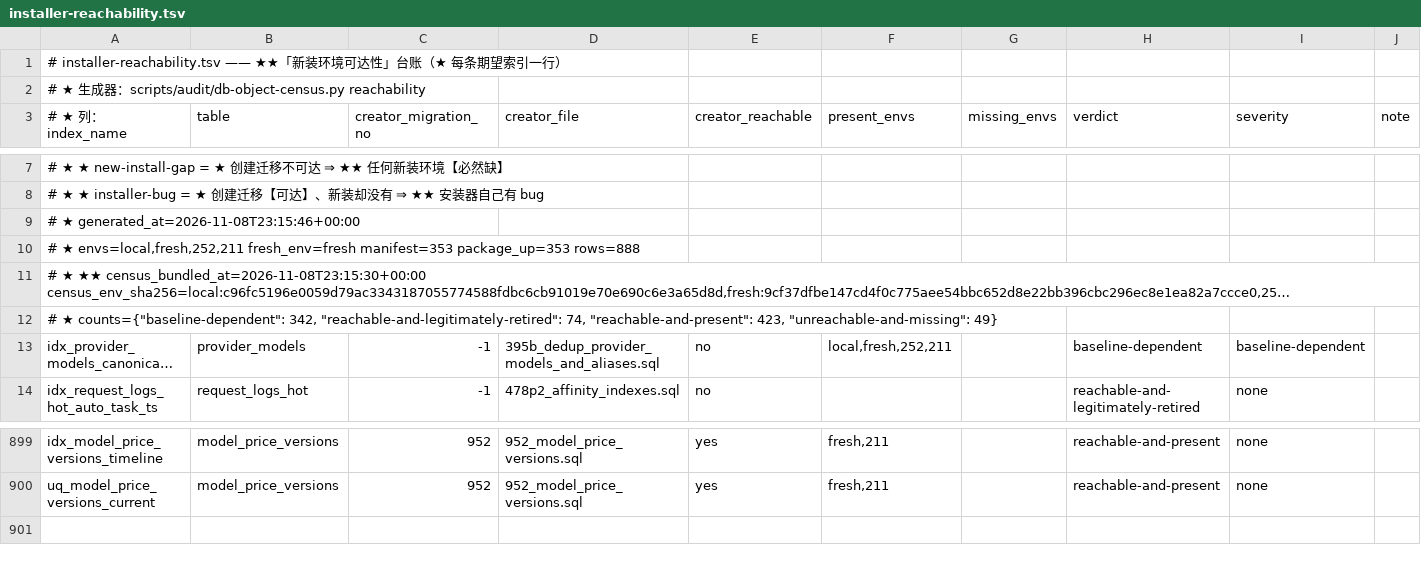
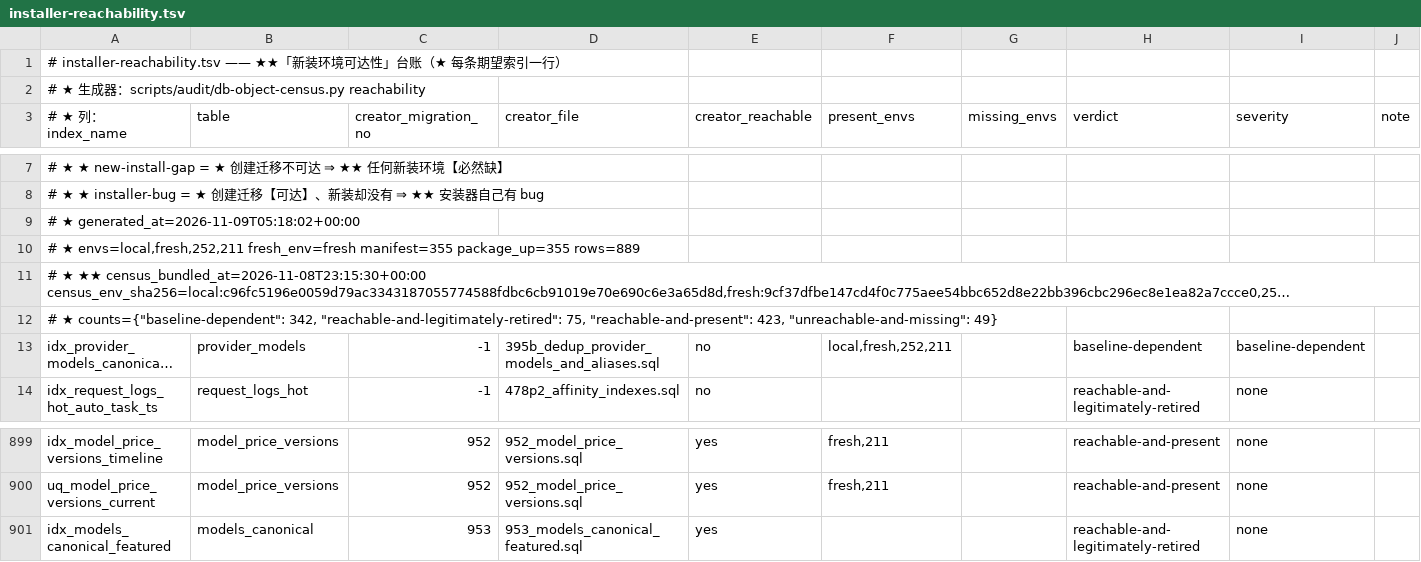
Before and after one commit to halfking/ai-native-gateway-core, a TSV file: scripts/audit/asset/installer-reachability.tsv, drawn as a sheet; only a part is shown, gaps mark what is left out; long unchanged cells end in …; the diff names each change by its address in the sheet, - before the commit and + after, or states it on an @@ line.

```diff
--- a/scripts/audit/asset/installer-reachability.tsv
+++ b/scripts/audit/asset/installer-reachability.tsv
-A9 (# ★ 列：index_name): # ★ generated_at=2026-11-08T23:15:46+00:00
+A9 (# ★ 列：index_name): # ★ generated_at=2026-11-09T05:18:02+00:00
-A10 (# ★ 列：index_name): …envs=local,fresh,252,211 fresh_env=fresh manifest=353 package_up=353 rows=888
+A10 (# ★ 列：index_name): …envs=local,fresh,252,211 fresh_env=fresh manifest=355 package_up=355 rows=889
-A12 (# ★ 列：index_name): …342, "reachable-and-legitimately-retired": 74, "reachable-and-present": 423,…
+A12 (# ★ 列：index_name): …342, "reachable-and-legitimately-retired": 75, "reachable-and-present": 423,…
+row 901: idx_models_canonical_featured | models_canonical | 953 | 953_models_canonical_featured.sql | yes |  |  | reachable-and-legitimately-retired | none
```
Also changed, not shown: scripts/audit/asset/db-object-expect.tsv, scripts/audit/asset/db-object-gap-ledger.tsv, 16 other files.
